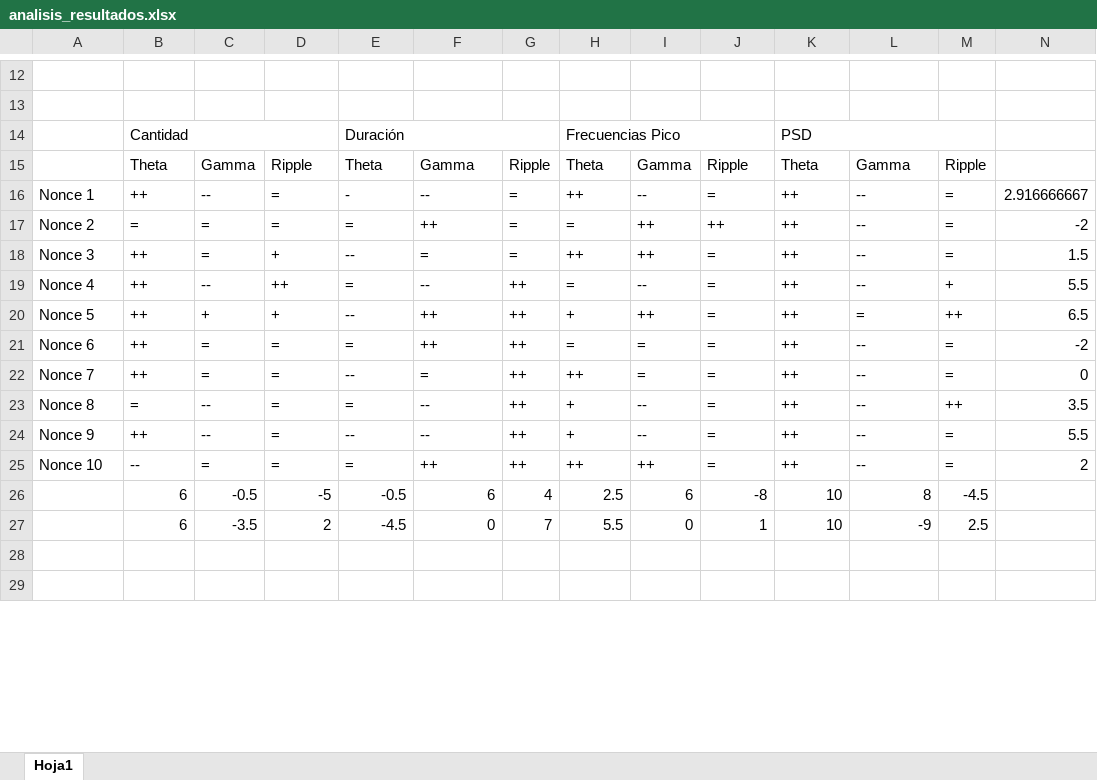
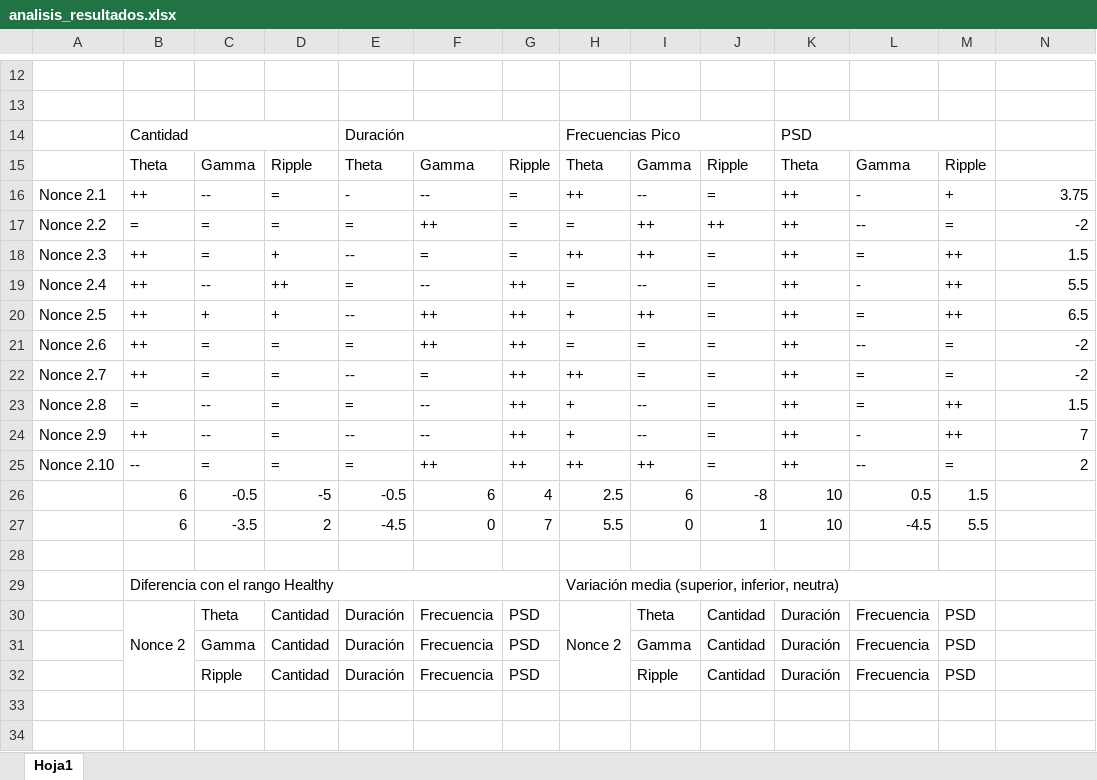
Before and after one commit to juanluserra/TFM-BigData, an Excel workbook: simulation-eeg/analisis_resultados.xlsx, sheet Hoja1, drawn as a sheet; only a part is shown, gaps mark what is left out; values as stored, in another font and other column widths than the file's, no cell formats; conditional formats not drawn; the diff covers the shown part only; the diff names each change by its address in the sheet, - before the commit and + after, or states it on an @@ line.

Commit message:
archivos para experimentos nonce 1

```diff
--- a/simulation-eeg/analisis_resultados.xlsx (sheet Hoja1)
+++ b/simulation-eeg/analisis_resultados.xlsx (sheet Hoja1)
-A16: Nonce 1
+A16: Nonce 2.1
-L16: --
+L16: -
-M16: =
+M16: +
-N16: 2.916666667
+N16: 3.75
-A17: Nonce 2
+A17: Nonce 2.2
-A18: Nonce 3
+A18: Nonce 2.3
-L18: --
+L18: =
-M18: =
+M18: ++
-A19: Nonce 4
+A19: Nonce 2.4
-L19: --
+L19: -
-M19: +
+M19: ++
-A20: Nonce 5
+A20: Nonce 2.5
-A21: Nonce 6
+A21: Nonce 2.6
-A22: Nonce 7
+A22: Nonce 2.7
-L22:L23: --
+L22:L23: =
-N22: 0
+N22: -2
-A23: Nonce 8
+A23: Nonce 2.8
-N23: 3.5
+N23: 1.5
-A24: Nonce 9
+A24: Nonce 2.9
-L24: --
+L24: -
-M24: =
+M24: ++
-N24: 5.5
+N24: 7
-A25: Nonce 10
+A25: Nonce 2.10
-L26: 8
+L26: 0.5
-M26: -4.5
+M26: 1.5
-L27: -9
+L27: -4.5
-M27: 2.5
+M27: 5.5
+row 28: (empty)
+row 29:  | Diferencia con el rango Healthy |  |  |  |  |  | Variación media (superior, inferior, neutra)
+row 30:  | Nonce 2 | Theta | Cantidad | Duración | Frecuencia | PSD | Nonce 2 | Theta | Cantidad | Duración | Frecuencia | PSD
+row 31:  |  | Gamma | Cantidad | Duración | Frecuencia | PSD |  | Gamma | Cantidad | Duración | Frecuencia | PSD
+row 32:  |  | Ripple | Cantidad | Duración | Frecuencia | PSD |  | Ripple | Cantidad | Duración | Frecuencia | PSD
```
Also changed, not shown: 14 added rows and 2 edited cells elsewhere in this sheet, cell formats, 13 other files.
